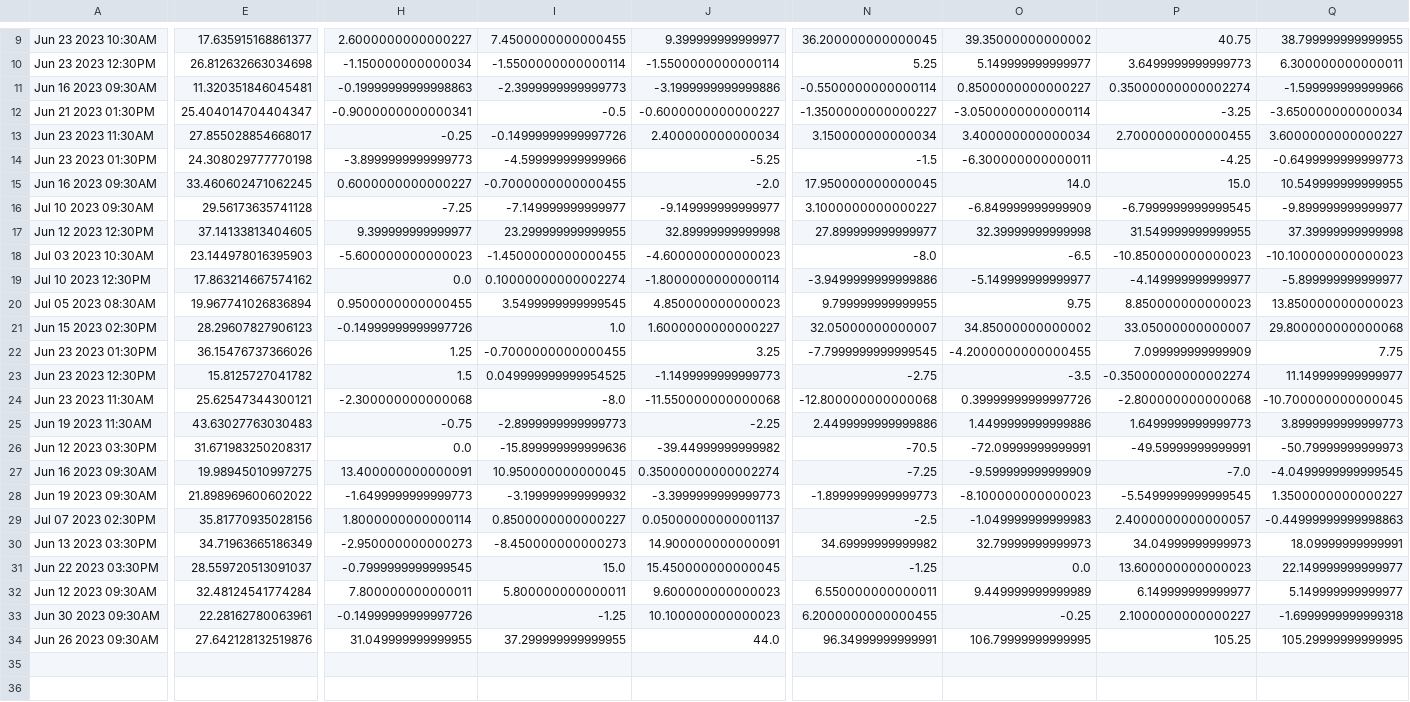
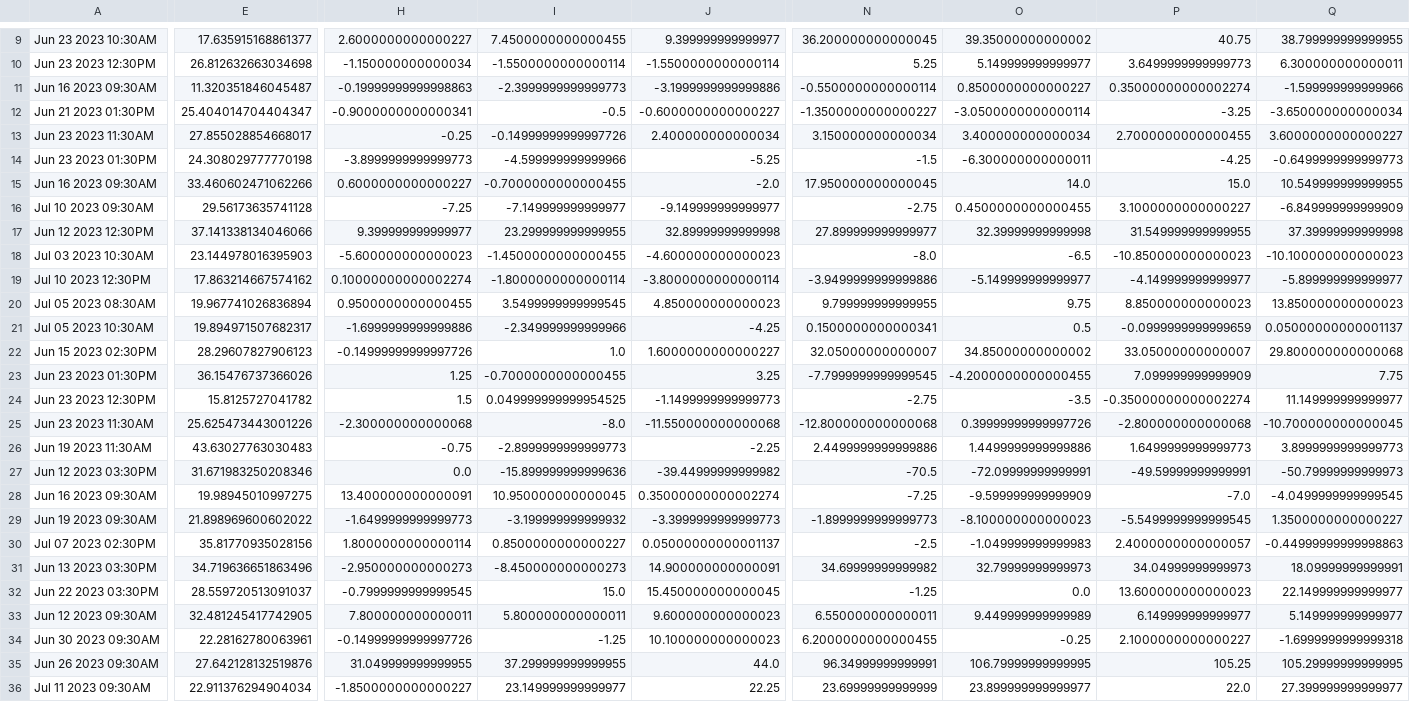
Before and after one commit to bentx/StockSpell, a CSV file: Results/details/1WA12data.csv, drawn as a sheet; only a part is shown, gaps mark what is left out; addresses are those after the commit; rows hold the shown columns only; the diff covers the shown part only; the diff names each change by its address in the sheet, - before the commit and + after, or states it on an @@ line.

```diff
--- a/Results/details/1WA12data.csv
+++ b/Results/details/1WA12data.csv
-E11: 11.320351846045481
+E11: 11.320351846045487
-E15: 33.460602471062245
+E15: 33.460602471062266
-N16: 3.1000000000000227
+N16: -2.75
-O16: -6.849999999999909
+O16: 0.4500000000000455
-P16: -6.7999999999999545
+P16: 3.1000000000000227
-Q16: -9.899999999999977
+Q16: -6.849999999999909
-E17: 37.14133813404605
+E17: 37.141338134046066
-H19: 0.0
+H19: 0.10000000000002274
-I19: 0.10000000000002274
+I19: -1.8000000000000114
-J19: -1.8000000000000114
+J19: -3.8000000000000114
+row 21: Jul 05 2023 10:30AM | 19.894971507682317 | -1.6999999999999886 | -2.349999999999966 | -4.25 | 0.1500000000000341 | 0.5 | -0.0999999999999659 | 0.05000000000001137
-E25: 25.62547344300121
+E25: 25.625473443001226
-E27: 31.671983250208317
+E27: 31.671983250208346
-E31: 34.71963665186349
+E31: 34.719636651863496
-E33: 32.48124541774284
+E33: 32.481245417742905
+row 36: Jul 11 2023 09:30AM | 22.911376294904034 | -1.8500000000000227 | 23.149999999999977 | 22.25 | 23.69999999999999 | 23.899999999999977 | 22.0 | 27.399999999999977
```
Also changed, not shown: 2 edited cells elsewhere in this file, Results/details/PP0data.csv, Results/details/PP1data.csv, 51 other files.
